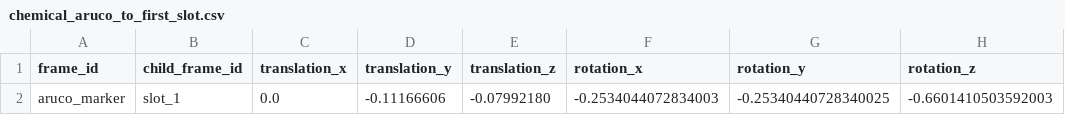
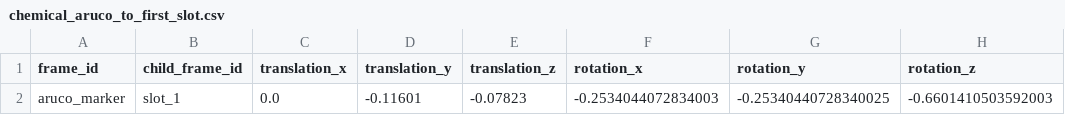
Before and after one commit to SimSimBappel/self_driving_lab, a CSV file: pgsql_services/data/chemical_aruco_to_first_slot.csv, drawn as a sheet; only a part is shown; the diff names each change by its address in the sheet, - before the commit and + after, or states it on an @@ line.

Commit message:
adjusted vals

```diff
--- a/pgsql_services/data/chemical_aruco_to_first_slot.csv
+++ b/pgsql_services/data/chemical_aruco_to_first_slot.csv
-D2 (translation_y): -0.11166606
+D2 (translation_y): -0.11601
-E2 (translation_z): -0.07992180
+E2 (translation_z): -0.07823
```
